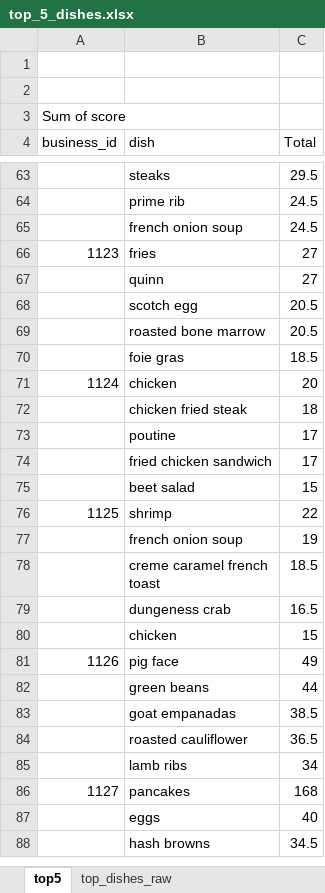
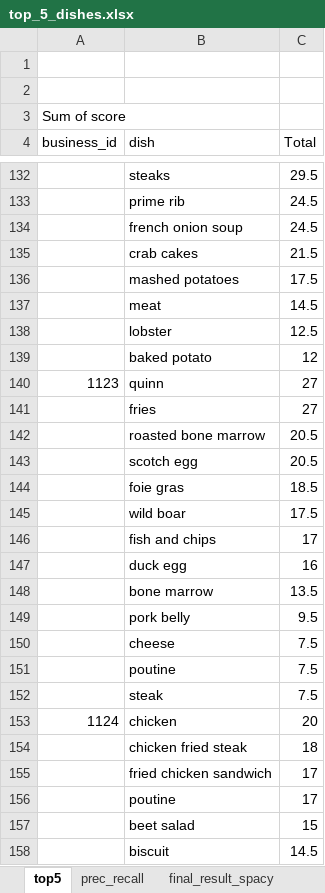
Before and after one commit to aish-anand/word2mouth, an Excel workbook: top_5_dishes.xlsx, sheet top5, drawn as a sheet; only a part is shown, gaps mark what is left out; the shorter side is filled out with more unchanged rows; values as stored, in another font and other column widths than the file's, no borders; addresses are those after the commit; the diff covers the shown part only; the diff names each change by its address in the sheet, - before the commit and + after, or states it on an @@ line.

```diff
--- a/top_5_dishes.xlsx (sheet top5)
+++ b/top_5_dishes.xlsx (sheet top5)
+sheet tab: prec_recall
+sheet tab: final_result_spacy
+row 135:  | crab cakes | 21.5
+row 136:  | mashed potatoes | 17.5
+row 137:  | meat | 14.5
+row 138:  | lobster | 12.5
+row 139:  | baked potato | 12
@@ row 67 moved to row 140: 1123 @@
@@ column A (business_id) renumbered in row 141 @@
@@ row 69 moved to row 142: roasted bone marrow @@
+row 145:  | wild boar | 17.5
+row 146:  | fish and chips | 17
+row 147:  | duck egg | 16
+row 148:  | bone marrow | 13.5
+row 149:  | pork belly | 9.5
+row 150:  | cheese | 7.5
+row 151:  | poutine | 7.5
+row 152:  | steak | 7.5
@@ row 74 moved to row 155: fried chicken sandwich @@
+row 158:  | biscuit | 14.5
```
Also changed, not shown: 109 added rows and 1 edited cell elsewhere in this sheet, 3 other files.
